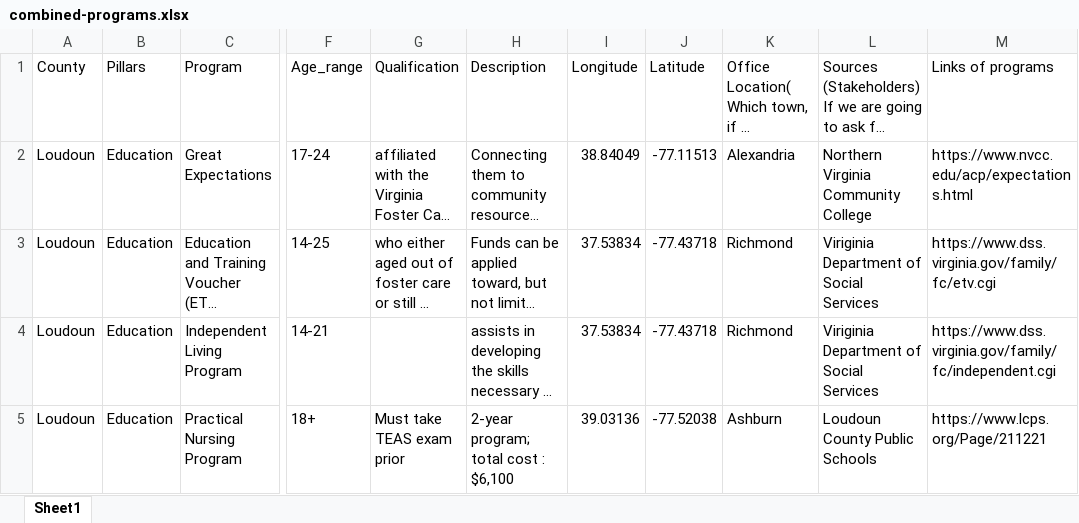
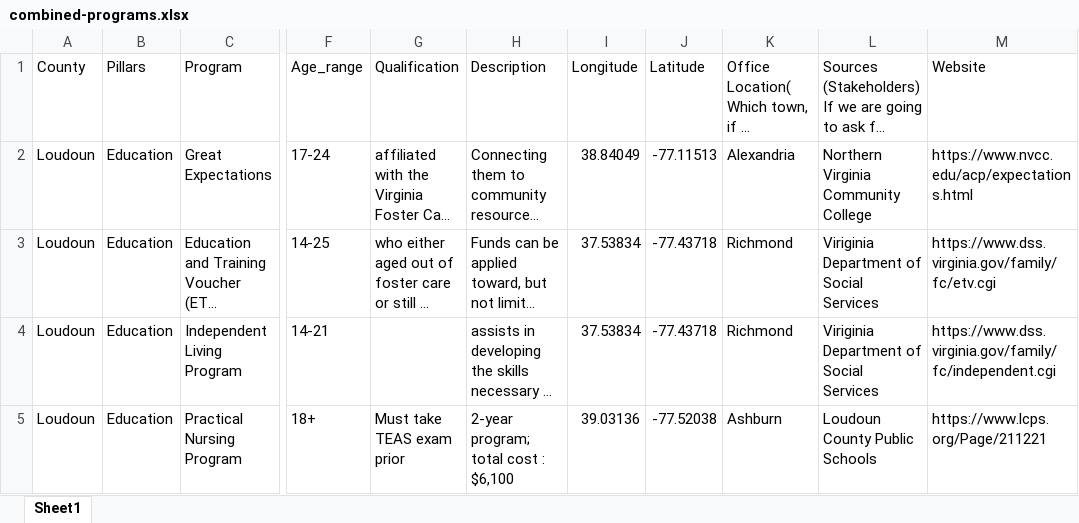
Before and after one commit to yangcheng258/2021_DSPG_Loudoun, an Excel workbook: ShinyApp/data/combined-programs.xlsx, sheet Sheet1, drawn as a sheet; only a part is shown, gaps mark what is left out; long unchanged cells end in …; values as stored, in another font and other column widths than the file's, no borders; the diff names each change by its address in the sheet, - before the commit and + after, or states it on an @@ line.

Commit message:
added maps into ShinyApp

```diff
--- a/ShinyApp/data/combined-programs.xlsx (sheet Sheet1)
+++ b/ShinyApp/data/combined-programs.xlsx (sheet Sheet1)
-M1: Links of programs
+M1: Website
```
Also changed, not shown: 2 other files.
